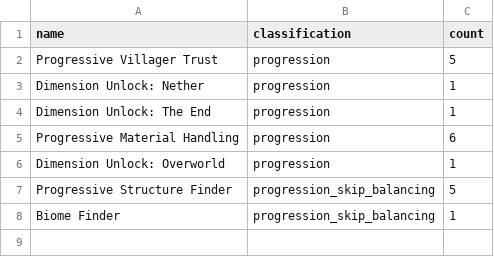
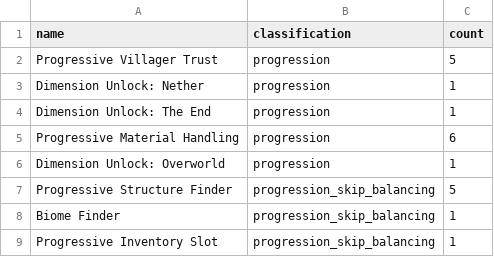
Before and after one commit to KuroLynx/AEMinecraft, a CSV file: minecraft_aem/content/items.csv, drawn as a sheet.

```diff
--- a/minecraft_aem/content/items.csv
+++ b/minecraft_aem/content/items.csv
@@ -8 +8,2 @@ Progressive Structure Finder,progression_skip_balancing,5
 Biome Finder,progression_skip_balancing,1
+Progressive Inventory Slot,progression_skip_balancing,1
```
Also changed, not shown: 10 other files.
